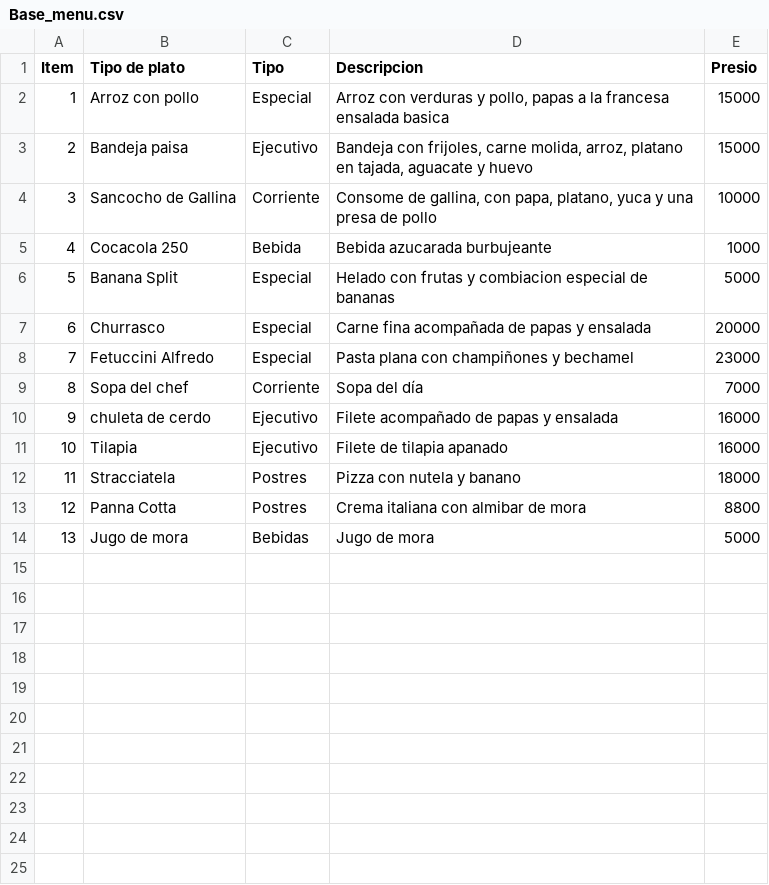
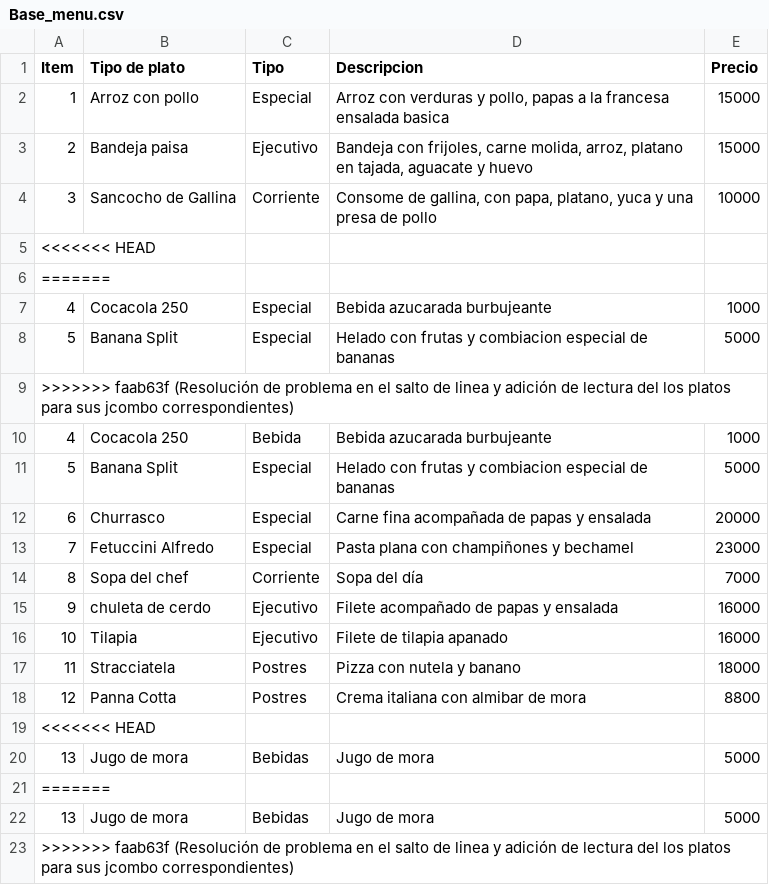
Before and after one commit to JuanJulian07/RUN-POS-REPOSITORIO, a CSV file: src/Bases_de_datos/Base_menu.csv, drawn as a sheet; the diff names each change by its address in the sheet, - before the commit and + after, or states it on an @@ line.

Commit message:
Resolución de problema en el salto de linea y adición de lectura del los platos para sus jcombo correspondientes

```diff
--- a/src/Bases_de_datos/Base_menu.csv
+++ b/src/Bases_de_datos/Base_menu.csv
-E1: Presio
+E1: Precio
+row 5: <<<<<<< HEAD
+row 6: =======
+row 7: 4 | Cocacola 250 | Especial | Bebida azucarada burbujeante | 1000
+row 8: 5 | Banana Split | Especial | Helado con frutas y combiacion especial de bananas | 5000
+row 9: >>>>>>> faab63f (Resolución de problema en el salto de linea y adición de lectura del los platos para sus jcombo correspondientes)
+row 19: <<<<<<< HEAD
+row 21: =======
+row 22: 13 | Jugo de mora | Bebidas | Jugo de mora | 5000
+row 23: >>>>>>> faab63f (Resolución de problema en el salto de linea y adición de lectura del los platos para sus jcombo correspondientes)
```
Also changed, not shown: 6 other files.
